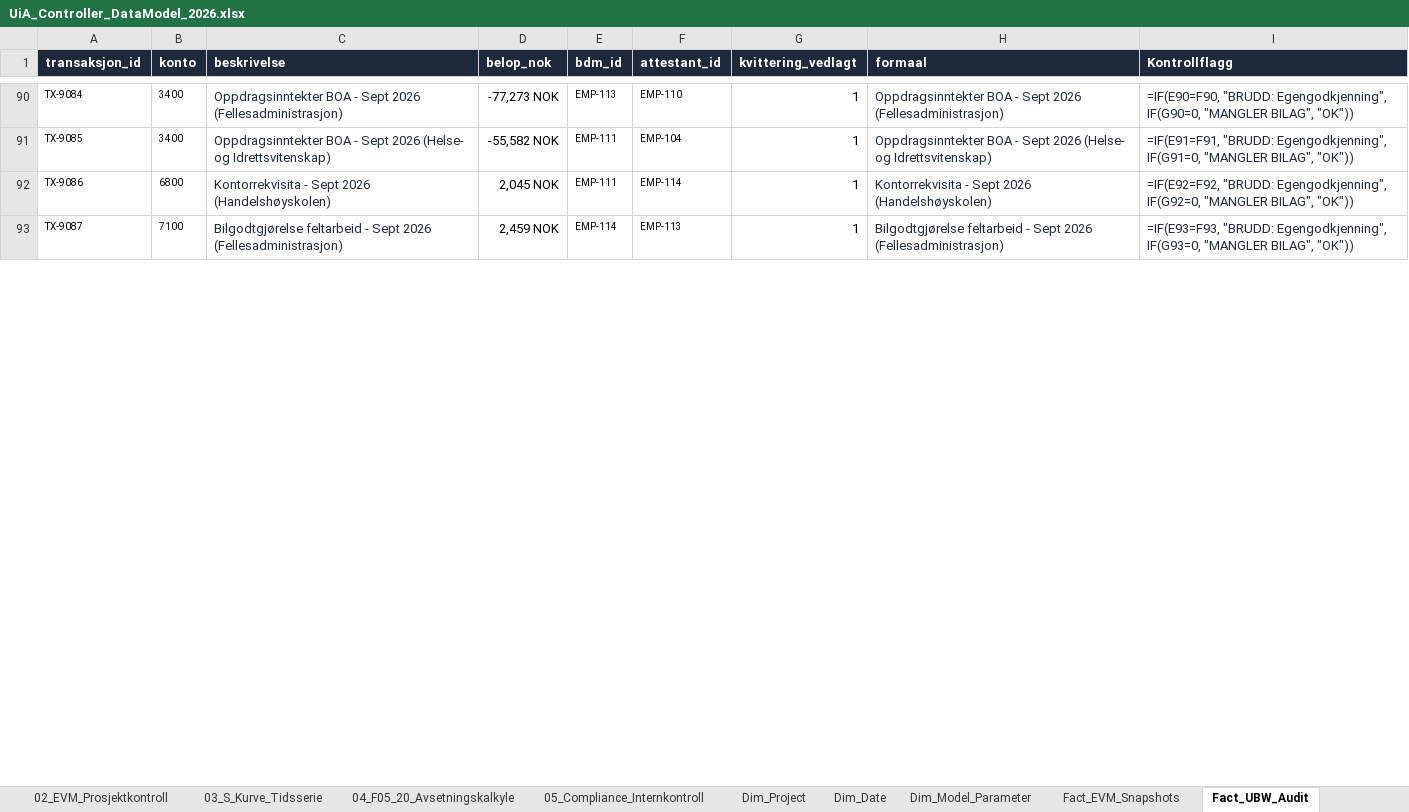
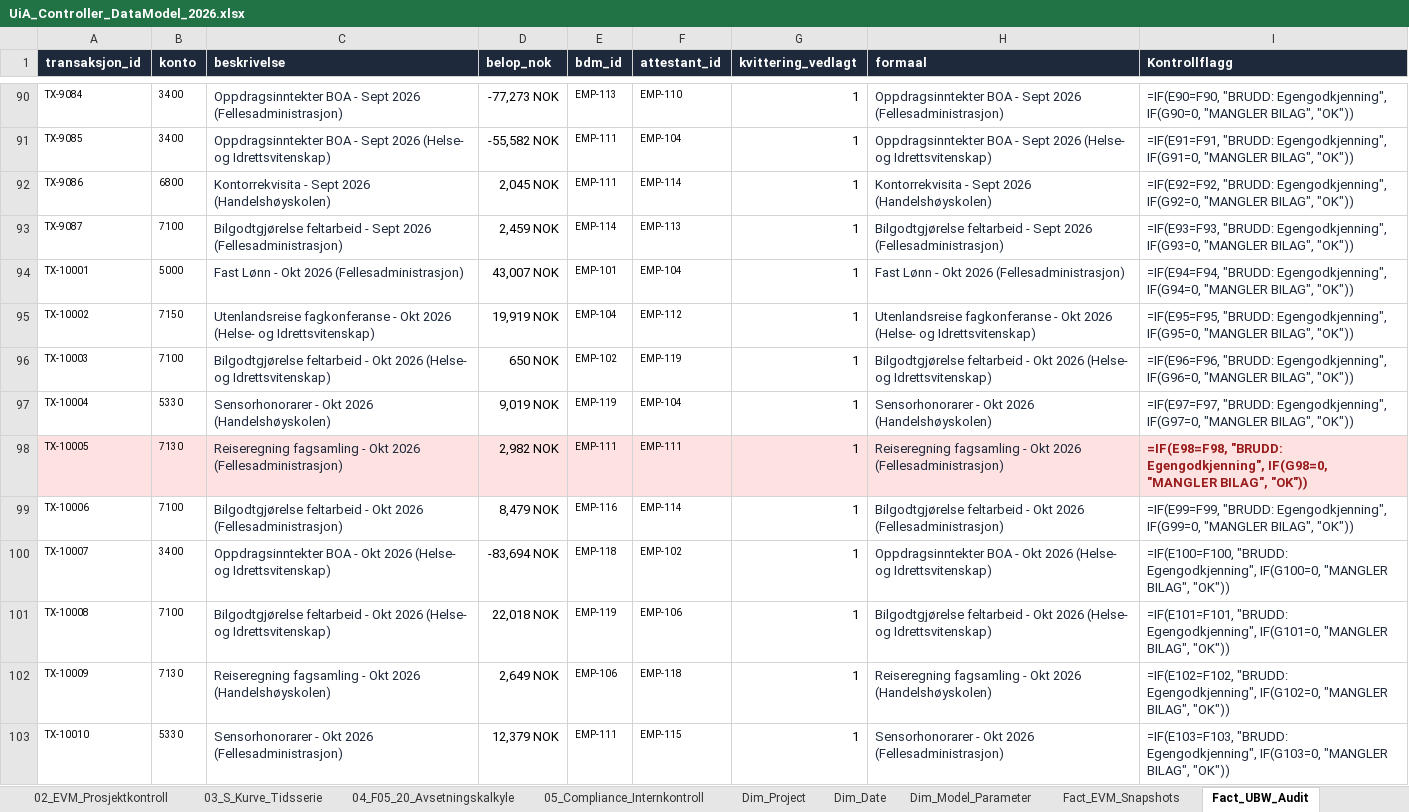
Before and after one commit to Frank-Ellingsen/Controller, an Excel workbook: Data/reports/UiA_Controller_DataModel_2026.xlsx, sheet Fact_UBW_Audit, drawn as a sheet; only a part is shown, gaps mark what is left out; values as stored, in another font and other column widths than the file's, no borders; formulas without a stored value are shown as written; table styles not drawn; the diff covers the shown part only; the diff names each change by its address in the sheet, - before the commit and + after, or states it on an @@ line.

```diff
--- a/Data/reports/UiA_Controller_DataModel_2026.xlsx (sheet Fact_UBW_Audit)
+++ b/Data/reports/UiA_Controller_DataModel_2026.xlsx (sheet Fact_UBW_Audit)
+row 94: TX-10001 | 5000 | Fast Lønn - Okt 2026 (Fellesadministrasjon) | 43,007 NOK | EMP-101 | EMP-104 | 1 | Fast Lønn - Okt 2026 (Fellesadministrasjon) | =IF(E94=F94, "BRUDD: Egengodkjenning", IF(G94=0, "MANGLER BILAG", "OK"))
+row 95: TX-10002 | 7150 | Utenlandsreise fagkonferanse - Okt 2026 (Helse- og Idrettsvitenskap) | 19,919 NOK | EMP-104 | EMP-112 | 1 | Utenlandsreise fagkonferanse - Okt 2026 (Helse- og Idrettsvitenskap) | =IF(E95=F95, "BRUDD: Egengodkjenning", IF(G95=0, "MANGLER BILAG", "OK"))
+row 96: TX-10003 | 7100 | Bilgodtgjørelse feltarbeid - Okt 2026 (Helse- og Idrettsvitenskap) | 650 NOK | EMP-102 | EMP-119 | 1 | Bilgodtgjørelse feltarbeid - Okt 2026 (Helse- og Idrettsvitenskap) | =IF(E96=F96, "BRUDD: Egengodkjenning", IF(G96=0, "MANGLER BILAG", "OK"))
+row 97: TX-10004 | 5330 | Sensorhonorarer - Okt 2026 (Handelshøyskolen) | 9,019 NOK | EMP-119 | EMP-104 | 1 | Sensorhonorarer - Okt 2026 (Handelshøyskolen) | =IF(E97=F97, "BRUDD: Egengodkjenning", IF(G97=0, "MANGLER BILAG", "OK"))
+row 98: TX-10005 | 7130 | Reiseregning fagsamling - Okt 2026 (Fellesadministrasjon) | 2,982 NOK | EMP-111 | EMP-111 | 1 | Reiseregning fagsamling - Okt 2026 (Fellesadministrasjon) | =IF(E98=F98, "BRUDD: Egengodkjenning", IF(G98=0, "MANGLER BILAG", "OK"))
+row 99: TX-10006 | 7100 | Bilgodtgjørelse feltarbeid - Okt 2026 (Fellesadministrasjon) | 8,479 NOK | EMP-116 | EMP-114 | 1 | Bilgodtgjørelse feltarbeid - Okt 2026 (Fellesadministrasjon) | =IF(E99=F99, "BRUDD: Egengodkjenning", IF(G99=0, "MANGLER BILAG", "OK"))
+row 100: TX-10007 | 3400 | Oppdragsinntekter BOA - Okt 2026 (Helse- og Idrettsvitenskap) | -83,694 NOK | EMP-118 | EMP-102 | 1 | Oppdragsinntekter BOA - Okt 2026 (Helse- og Idrettsvitenskap) | =IF(E100=F100, "BRUDD: Egengodkjenning", IF(G100=0, "MANGLER BILAG", "OK"))
+row 101: TX-10008 | 7100 | Bilgodtgjørelse feltarbeid - Okt 2026 (Helse- og Idrettsvitenskap) | 22,018 NOK | EMP-119 | EMP-106 | 1 | Bilgodtgjørelse feltarbeid - Okt 2026 (Helse- og Idrettsvitenskap) | =IF(E101=F101, "BRUDD: Egengodkjenning", IF(G101=0, "MANGLER BILAG", "OK"))
+row 102: TX-10009 | 7130 | Reiseregning fagsamling - Okt 2026 (Handelshøyskolen) | 2,649 NOK | EMP-106 | EMP-118 | 1 | Reiseregning fagsamling - Okt 2026 (Handelshøyskolen) | =IF(E102=F102, "BRUDD: Egengodkjenning", IF(G102=0, "MANGLER BILAG", "OK"))
+row 103: TX-10010 | 5330 | Sensorhonorarer - Okt 2026 (Fellesadministrasjon) | 12,379 NOK | EMP-111 | EMP-115 | 1 | Sensorhonorarer - Okt 2026 (Fellesadministrasjon) | =IF(E103=F103, "BRUDD: Egengodkjenning", IF(G103=0, "MANGLER BILAG", "OK"))
```
Also changed, not shown: 84 added rows and 2 edited cells elsewhere in this sheet, sheet Fact_EVM_Snapshots, Data/reports/UiA_Controller_Maanedsoppgjoer_2026-M10.xlsx, excel/UiA_Controller_DataModel_2026_generated.xlsx, 25 other files.
